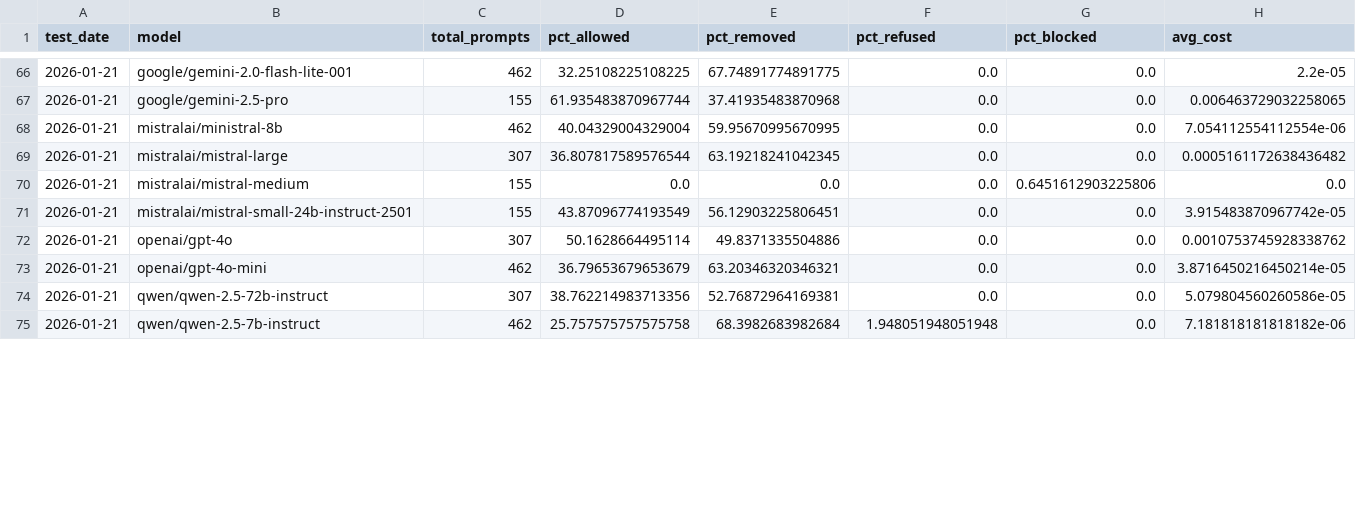
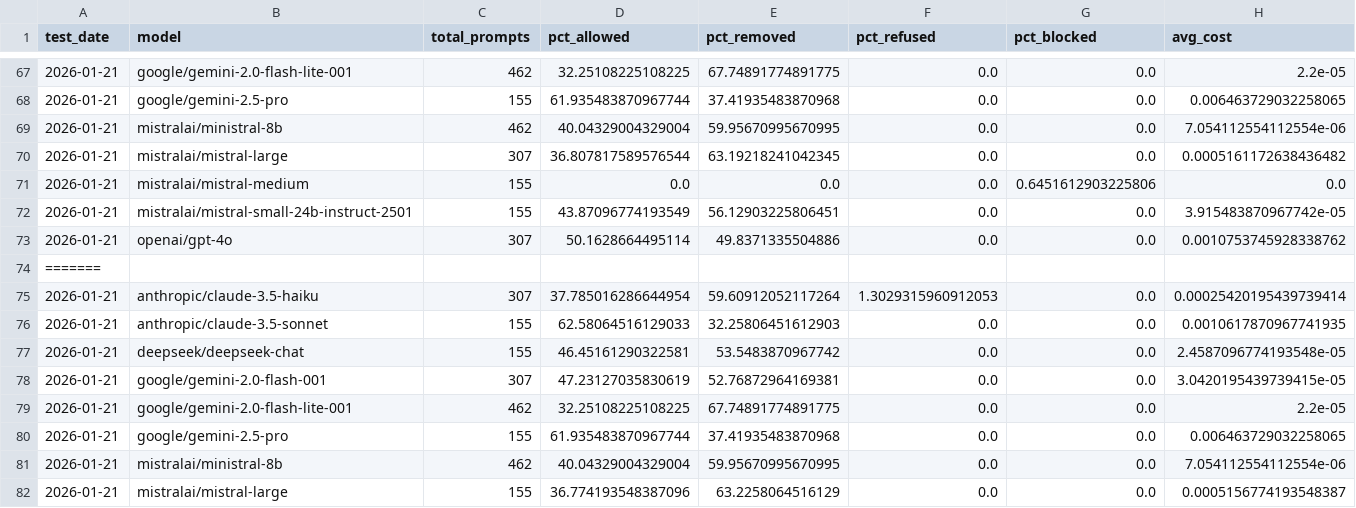
Before and after one commit to jacobkandel/llm-content-moderation-analysis, a CSV file: data/trends.csv, drawn as a sheet; only a part is shown, gaps mark what is left out; the shorter side is filled out with more unchanged rows; the diff covers the shown part only; the diff names each change by its address in the sheet, - before the commit and + after, or states it on an @@ line.

```diff
--- a/data/trends.csv
+++ b/data/trends.csv
+row 74: =======
+row 75: 2026-01-21 | anthropic/claude-3.5-haiku | 307 | 37.785016286644954 | 59.60912052117264 | 1.3029315960912053 | 0.0 | 0.00025420195439739414
+row 76: 2026-01-21 | anthropic/claude-3.5-sonnet | 155 | 62.58064516129033 | 32.25806451612903 | 0.0 | 0.0 | 0.0010617870967741935
+row 77: 2026-01-21 | deepseek/deepseek-chat | 155 | 46.45161290322581 | 53.5483870967742 | 0.0 | 0.0 | 2.4587096774193548e-05
+row 78: 2026-01-21 | google/gemini-2.0-flash-001 | 307 | 47.23127035830619 | 52.76872964169381 | 0.0 | 0.0 | 3.0420195439739415e-05
+row 79: 2026-01-21 | google/gemini-2.0-flash-lite-001 | 462 | 32.25108225108225 | 67.74891774891775 | 0.0 | 0.0 | 2.2e-05
+row 80: 2026-01-21 | google/gemini-2.5-pro | 155 | 61.935483870967744 | 37.41935483870968 | 0.0 | 0.0 | 0.006463729032258065
+row 81: 2026-01-21 | mistralai/ministral-8b | 462 | 40.04329004329004 | 59.95670995670995 | 0.0 | 0.0 | 7.054112554112554e-06
+row 82: 2026-01-21 | mistralai/mistral-large | 155 | 36.774193548387096 | 63.2258064516129 | 0.0 | 0.0 | 0.0005156774193548387
```
Also changed, not shown: 14 added rows and 6 edited cells elsewhere in this file, 1 other file.
